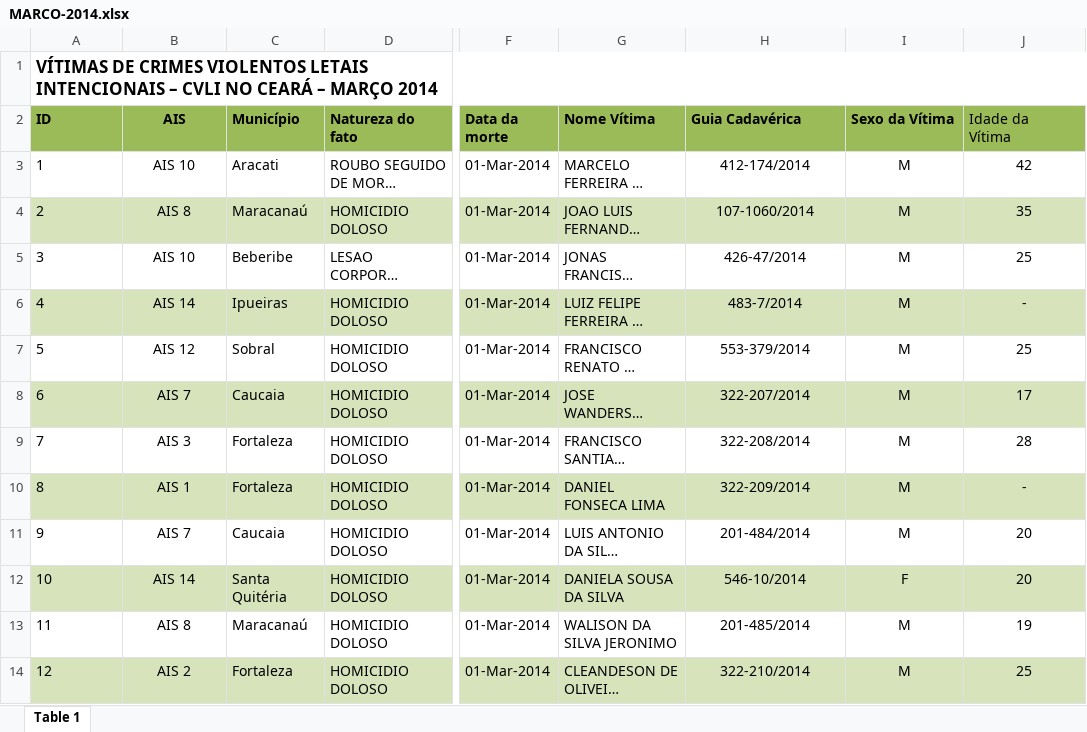
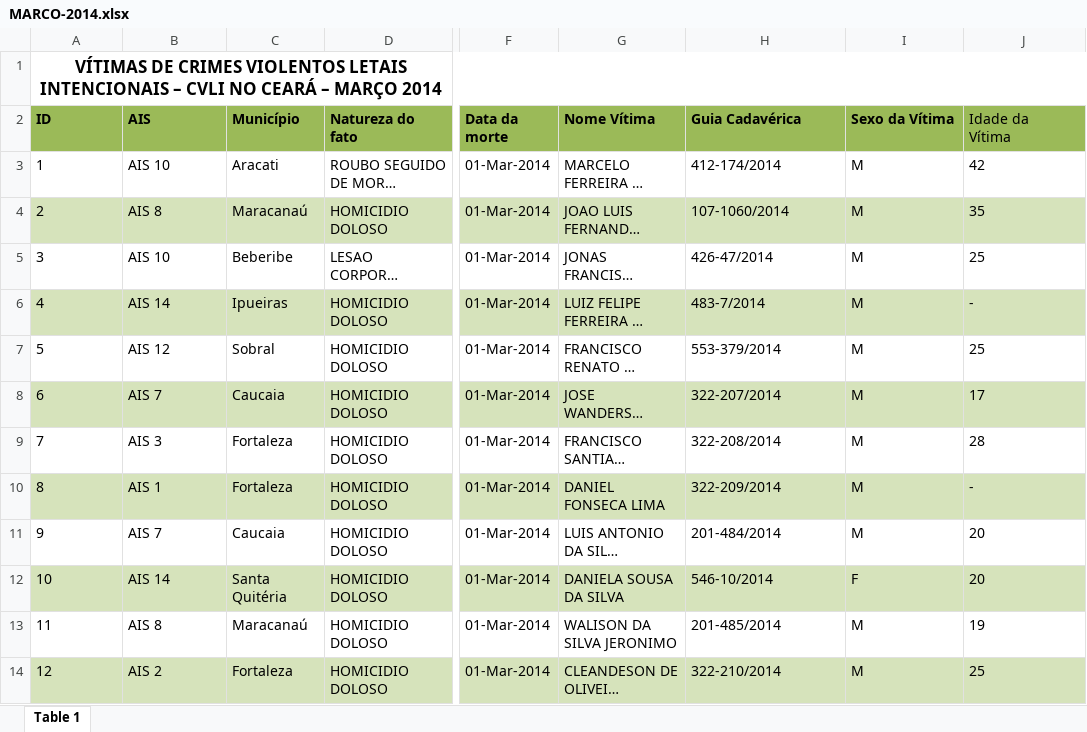
Before and after one commit to carlostavares69/web-scraping-r, an Excel workbook: Auxiliares/Documentos Padronizados/MARCO-2014.xlsx, sheet Table 1, drawn as a sheet; only a part is shown, gaps mark what is left out; long unchanged cells end in …; values as stored, in another font and other column widths than the file's, no borders; the diff covers the shown part only; the diff names each change by its address in the sheet, - before the commit and + after, or states it on an @@ line.

```diff
--- a/Auxiliares/Documentos Padronizados/MARCO-2014.xlsx (sheet Table 1)
+++ b/Auxiliares/Documentos Padronizados/MARCO-2014.xlsx (sheet Table 1)
-A1 alignment: left
+A1 alignment: center
-B2:B14 alignment: center
+B2:B14 alignment: left
-H3:J14 alignment: center
+H3:J14 alignment: left
```
Also changed, not shown: cell formats elsewhere in this sheet, Auxiliares/Documentos Padronizados/FEVEREIRO-2014.xlsx, Auxiliares/Documentos Padronizados/JANEIRO-2014.xlsx, 16 other files.
